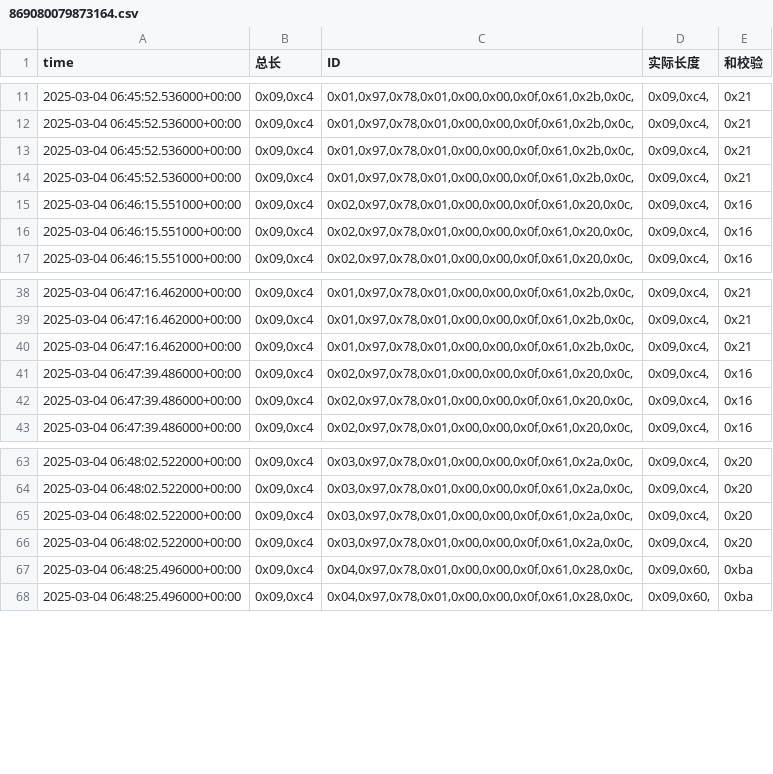
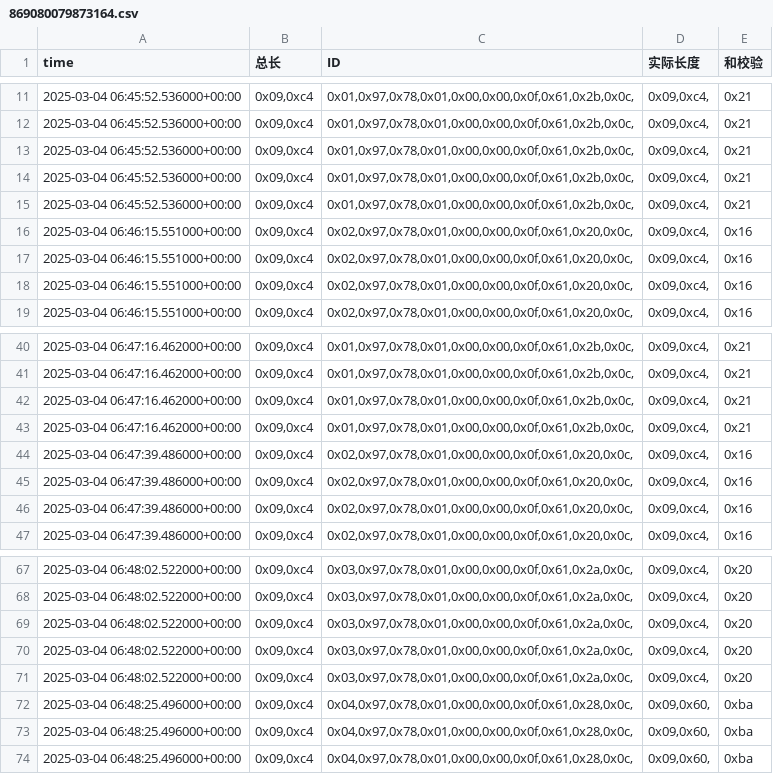
Before and after one commit to weichencsu/ammanexperiment, a CSV file: sensorCSV/869080079873164.csv, drawn as a sheet; only a part is shown, gaps mark what is left out.

```diff
--- a/sensorCSV/869080079873164.csv
+++ b/sensorCSV/869080079873164.csv
@@ -14,2 +14,4 @@ time,总长,ID,实际长度,和校验
 2025-03-04 06:45:52.536000+00:00,"0x09,0xc4","0x01,0x97,0x78,0x01,0x00,0x00,0x0f,0x61,0x2b,0x0c,","0x09,0xc4,",0x21
+2025-03-04 06:45:52.536000+00:00,"0x09,0xc4","0x01,0x97,0x78,0x01,0x00,0x00,0x0f,0x61,0x2b,0x0c,","0x09,0xc4,",0x21
+2025-03-04 06:46:15.551000+00:00,"0x09,0xc4","0x02,0x97,0x78,0x01,0x00,0x00,0x0f,0x61,0x20,0x0c,","0x09,0xc4,",0x16
 2025-03-04 06:46:15.551000+00:00,"0x09,0xc4","0x02,0x97,0x78,0x01,0x00,0x00,0x0f,0x61,0x20,0x0c,","0x09,0xc4,",0x16
@@ -40,2 +42,4 @@ time,总长,ID,实际长度,和校验
 2025-03-04 06:47:16.462000+00:00,"0x09,0xc4","0x01,0x97,0x78,0x01,0x00,0x00,0x0f,0x61,0x2b,0x0c,","0x09,0xc4,",0x21
+2025-03-04 06:47:16.462000+00:00,"0x09,0xc4","0x01,0x97,0x78,0x01,0x00,0x00,0x0f,0x61,0x2b,0x0c,","0x09,0xc4,",0x21
+2025-03-04 06:47:39.486000+00:00,"0x09,0xc4","0x02,0x97,0x78,0x01,0x00,0x00,0x0f,0x61,0x20,0x0c,","0x09,0xc4,",0x16
 2025-03-04 06:47:39.486000+00:00,"0x09,0xc4","0x02,0x97,0x78,0x01,0x00,0x00,0x0f,0x61,0x20,0x0c,","0x09,0xc4,",0x16
@@ -66,2 +70,4 @@ time,总长,ID,实际长度,和校验
 2025-03-04 06:48:02.522000+00:00,"0x09,0xc4","0x03,0x97,0x78,0x01,0x00,0x00,0x0f,0x61,0x2a,0x0c,","0x09,0xc4,",0x20
+2025-03-04 06:48:02.522000+00:00,"0x09,0xc4","0x03,0x97,0x78,0x01,0x00,0x00,0x0f,0x61,0x2a,0x0c,","0x09,0xc4,",0x20
+2025-03-04 06:48:25.496000+00:00,"0x09,0xc4","0x04,0x97,0x78,0x01,0x00,0x00,0x0f,0x61,0x28,0x0c,","0x09,0x60,",0xba
 2025-03-04 06:48:25.496000+00:00,"0x09,0xc4","0x04,0x97,0x78,0x01,0x00,0x00,0x0f,0x61,0x28,0x0c,","0x09,0x60,",0xba
```
